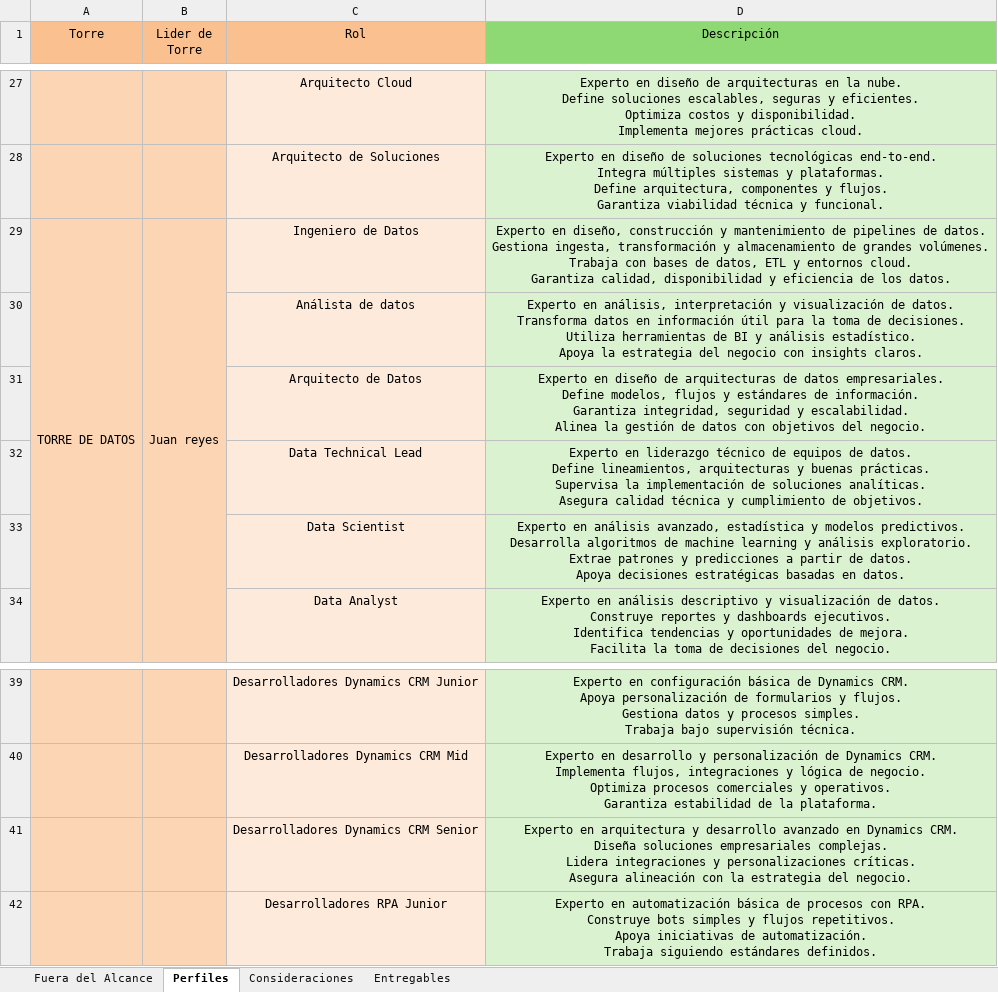
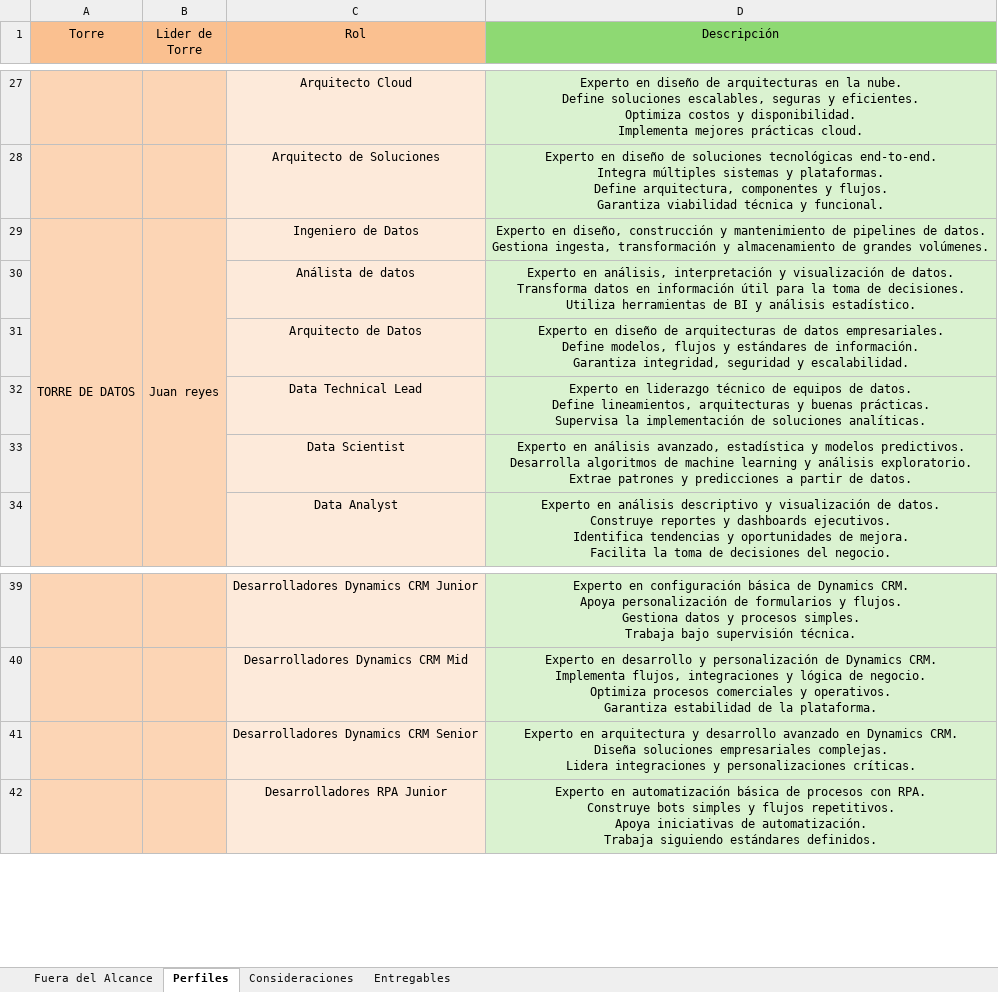
Before and after one commit to JuanDGG0/Automatizaci-n-pre-venta, an Excel workbook: periferia_v2/data/Generales_para_todos.xlsx, sheet Perfiles, drawn as a sheet; only a part is shown, gaps mark what is left out; values as stored, in another font and other column widths than the file's, no borders; ↵ is a line break in a cell; the diff covers the shown part only; the diff names each change by its address in the sheet, - before the commit and + after, or states it on an @@ line.

```diff
--- a/periferia_v2/data/Generales_para_todos.xlsx (sheet Perfiles)
+++ b/periferia_v2/data/Generales_para_todos.xlsx (sheet Perfiles)
-D29 (Descripción): …grandes volúmenes. ↵ Trabaja con bases de datos, ETL y entornos cloud. ↵ Garantiza calidad, disponibilidad y eficiencia de los datos.
+D29 (Descripción): …grandes volúmenes.
-D30 (Descripción): …análisis estadístico. ↵ Apoya la estrategia del negocio con insights claros.
+D30 (Descripción): …análisis estadístico.
-D31 (Descripción): …y escalabilidad. ↵ Alinea la gestión de datos con objetivos del negocio.
+D31 (Descripción): …y escalabilidad.
-D32 (Descripción): …soluciones analíticas. ↵ Asegura calidad técnica y cumplimiento de objetivos.
+D32 (Descripción): …soluciones analíticas.
-D33 (Descripción): …de datos. ↵ Apoya decisiones estratégicas basadas en datos.
+D33 (Descripción): …de datos.
-D41 (Descripción): …personalizaciones críticas. ↵ Asegura alineación con la estrategia del negocio.
+D41 (Descripción): …personalizaciones críticas.
```
Also changed, not shown: 35 edited cells elsewhere in this sheet.
